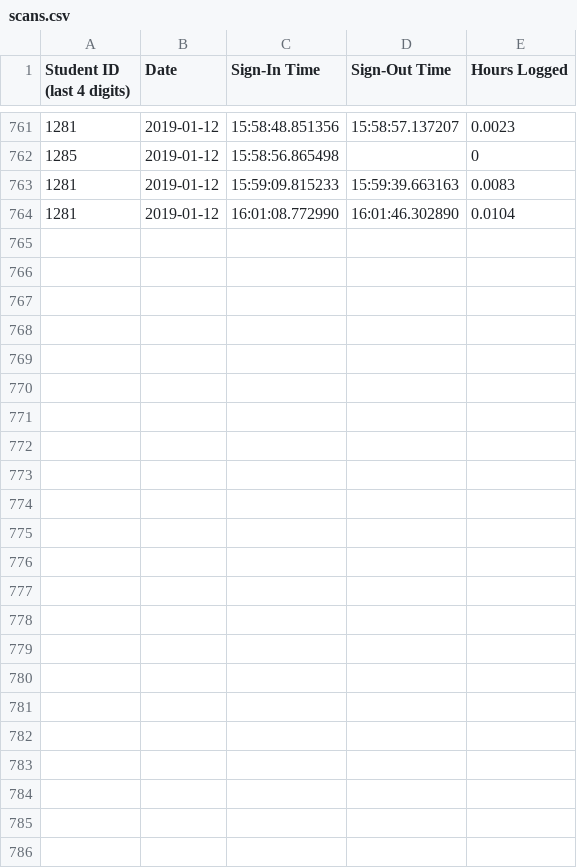
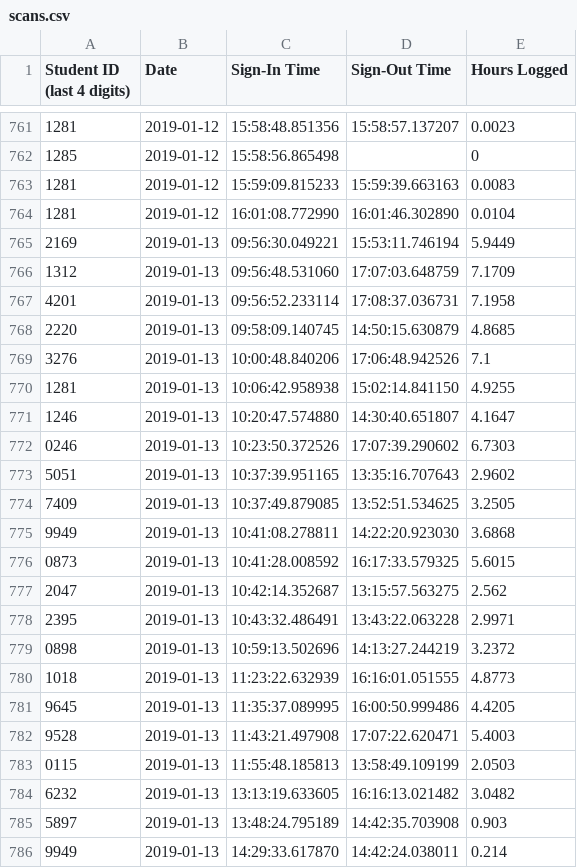
Before and after one commit to Team3128/2018-19-attendance-data, a CSV file: scans.csv, drawn as a sheet; only a part is shown, gaps mark what is left out; the diff names each change by its address in the sheet, - before the commit and + after, or states it on an @@ line.

Commit message:
2019-01-14: Scans

```diff
--- a/scans.csv
+++ b/scans.csv
+row 765: 2169 | 2019-01-13 | 09:56:30.049221 | 15:53:11.746194 | 5.9449
+row 766: 1312 | 2019-01-13 | 09:56:48.531060 | 17:07:03.648759 | 7.1709
+row 767: 4201 | 2019-01-13 | 09:56:52.233114 | 17:08:37.036731 | 7.1958
+row 768: 2220 | 2019-01-13 | 09:58:09.140745 | 14:50:15.630879 | 4.8685
+row 769: 3276 | 2019-01-13 | 10:00:48.840206 | 17:06:48.942526 | 7.1
+row 770: 1281 | 2019-01-13 | 10:06:42.958938 | 15:02:14.841150 | 4.9255
+row 771: 1246 | 2019-01-13 | 10:20:47.574880 | 14:30:40.651807 | 4.1647
+row 772: 0246 | 2019-01-13 | 10:23:50.372526 | 17:07:39.290602 | 6.7303
+row 773: 5051 | 2019-01-13 | 10:37:39.951165 | 13:35:16.707643 | 2.9602
+row 774: 7409 | 2019-01-13 | 10:37:49.879085 | 13:52:51.534625 | 3.2505
+row 775: 9949 | 2019-01-13 | 10:41:08.278811 | 14:22:20.923030 | 3.6868
+row 776: 0873 | 2019-01-13 | 10:41:28.008592 | 16:17:33.579325 | 5.6015
+row 777: 2047 | 2019-01-13 | 10:42:14.352687 | 13:15:57.563275 | 2.562
+row 778: 2395 | 2019-01-13 | 10:43:32.486491 | 13:43:22.063228 | 2.9971
+row 779: 0898 | 2019-01-13 | 10:59:13.502696 | 14:13:27.244219 | 3.2372
+row 780: 1018 | 2019-01-13 | 11:23:22.632939 | 16:16:01.051555 | 4.8773
+row 781: 9645 | 2019-01-13 | 11:35:37.089995 | 16:00:50.999486 | 4.4205
+row 782: 9528 | 2019-01-13 | 11:43:21.497908 | 17:07:22.620471 | 5.4003
+row 783: 0115 | 2019-01-13 | 11:55:48.185813 | 13:58:49.109199 | 2.0503
+row 784: 6232 | 2019-01-13 | 13:13:19.633605 | 16:16:13.021482 | 3.0482
+row 785: 5897 | 2019-01-13 | 13:48:24.795189 | 14:42:35.703908 | 0.903
+row 786: 9949 | 2019-01-13 | 14:29:33.617870 | 14:42:24.038011 | 0.214
```
